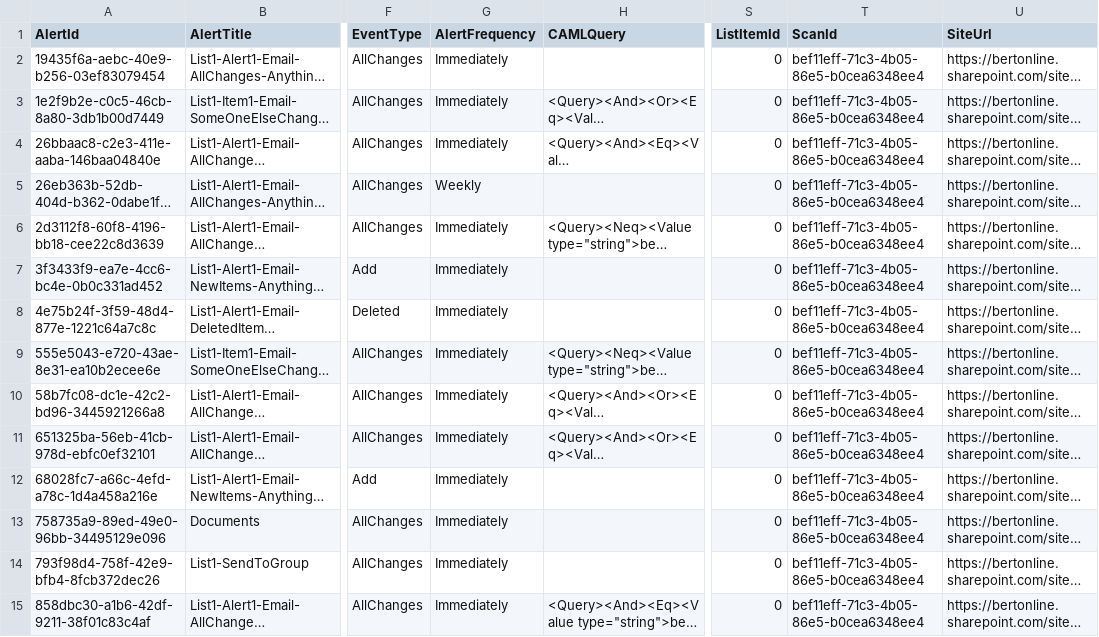
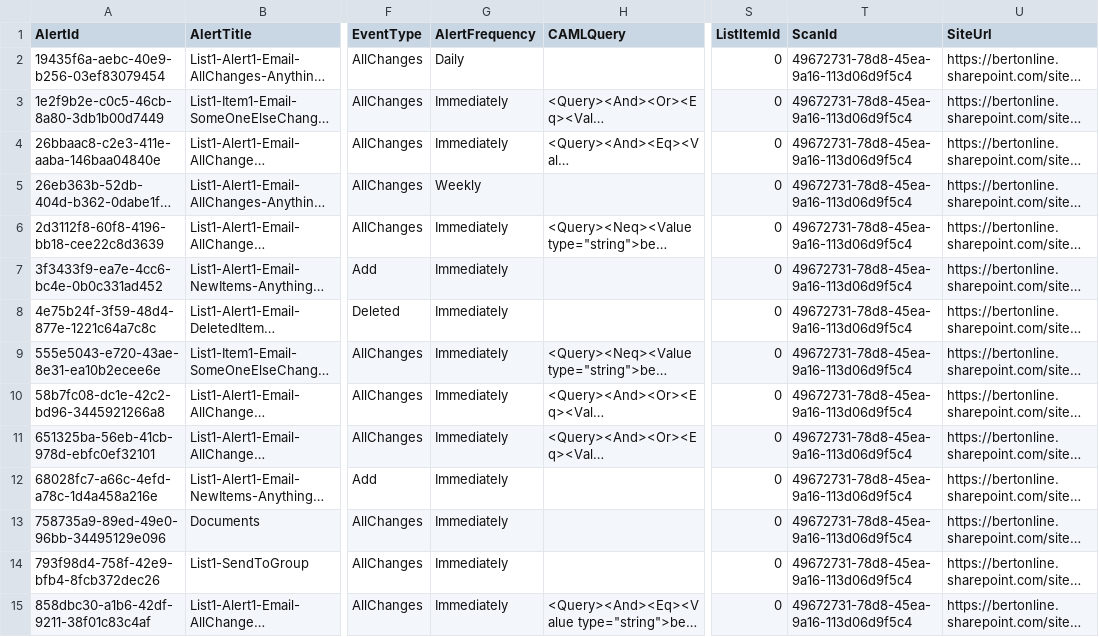
Before and after one commit to pnp/pnpassessment, a CSV file: src/PnP.Scanning/Reports/Alerts/alerts.csv, drawn as a sheet; only a part is shown, gaps mark what is left out; long unchanged cells end in …; the diff covers the shown part only; the diff names each change by its address in the sheet, - before the commit and + after, or states it on an @@ line.

Commit message:
Alerts documentation updates + report update

```diff
--- a/src/PnP.Scanning/Reports/Alerts/alerts.csv
+++ b/src/PnP.Scanning/Reports/Alerts/alerts.csv
-G2 (AlertFrequency): Immediately
+G2 (AlertFrequency): Daily
-T2:T15 (ScanId): bef11eff-71c3-4b05-86e5-b0cea6348ee4
+T2:T15 (ScanId): 49672731-78d8-45ea-9a16-113d06d9f5c4
```
Also changed, not shown: 21 edited cells elsewhere in this file, src/PnP.Scanning/Reports/Alerts/history.csv, src/PnP.Scanning/Reports/Alerts/scans.csv, 23 other files.
